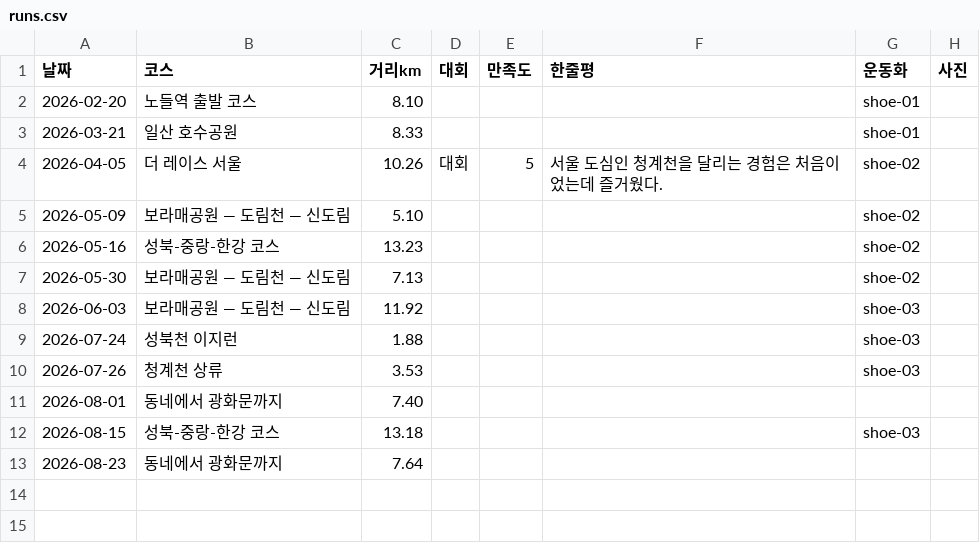
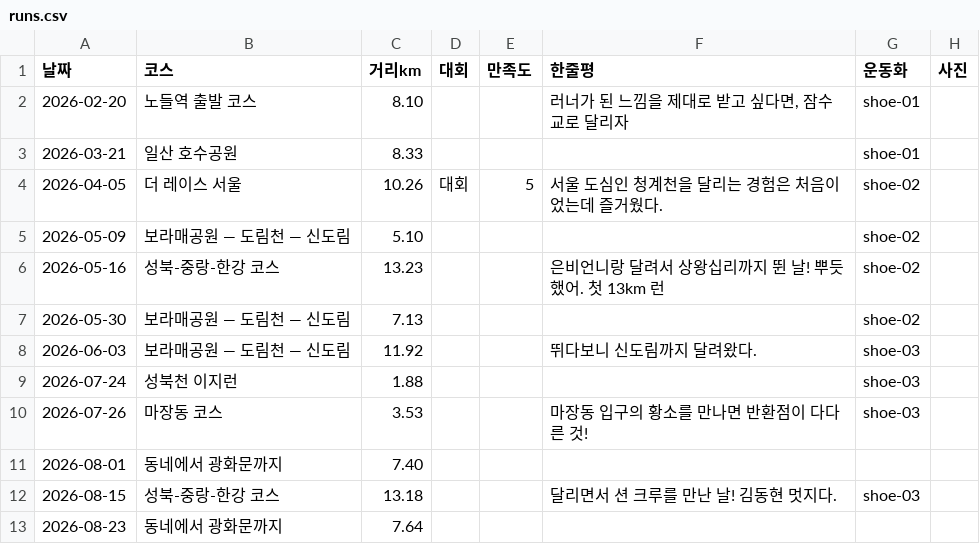
Before and after one commit to kwiseon/funrun, a CSV file: data/runs.csv, drawn as a sheet.

```diff
--- a/data/runs.csv
+++ b/data/runs.csv
@@ -1,3 +1,3 @@
 날짜,코스,거리km,대회,만족도,한줄평,운동화,사진
-2026-02-20,노들역 출발 코스,8.10,,,,shoe-01,
+2026-02-20,노들역 출발 코스,8.10,,,"러너가 된 느낌을 제대로 받고 싶다면, 잠수교로 달리자",shoe-01,
 2026-03-21,일산 호수공원,8.33,,,,shoe-01,
@@ -5,9 +5,9 @@
 2026-05-09,보라매공원 — 도림천 — 신도림,5.10,,,,shoe-02,
-2026-05-16,성북-중랑-한강 코스,13.23,,,,shoe-02,
+2026-05-16,성북-중랑-한강 코스,13.23,,,은비언니랑 달려서 상왕십리까지 뛴 날! 뿌듯했어. 첫 13km 런,shoe-02,
 2026-05-30,보라매공원 — 도림천 — 신도림,7.13,,,,shoe-02,
-2026-06-03,보라매공원 — 도림천 — 신도림,11.92,,,,shoe-03,
+2026-06-03,보라매공원 — 도림천 — 신도림,11.92,,,뛰다보니 신도림까지 달려왔다.,shoe-03,
 2026-07-24,성북천 이지런,1.88,,,,shoe-03,
-2026-07-26,청계천 상류,3.53,,,,shoe-03,
+2026-07-26,마장동 코스,3.53,,,마장동 입구의 황소를 만나면 반환점이 다다른 것!,shoe-03,
 2026-08-01,동네에서 광화문까지,7.40,,,,,
-2026-08-15,성북-중랑-한강 코스,13.18,,,,shoe-03,
+2026-08-15,성북-중랑-한강 코스,13.18,,,달리면서 션 크루를 만난 날! 김동현 멋지다.,shoe-03,
 2026-08-23,동네에서 광화문까지,7.64,,,,,
```
Also changed, not shown: data/courses.csv, 14 other files.
